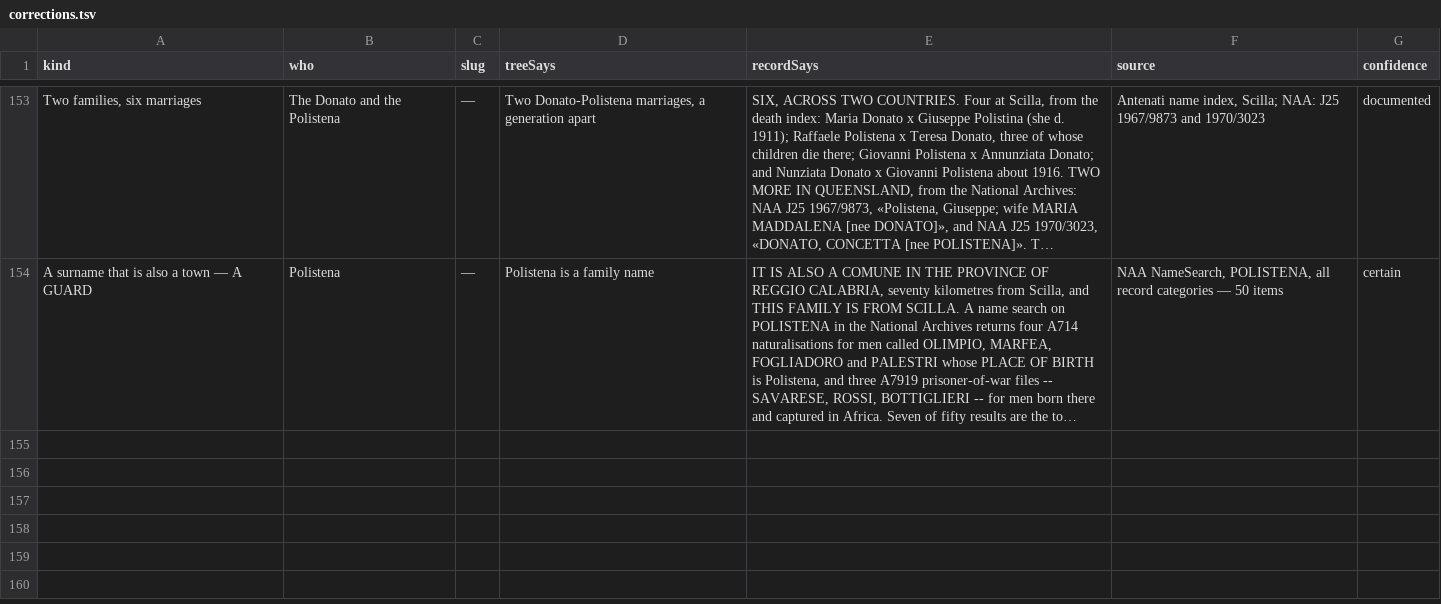
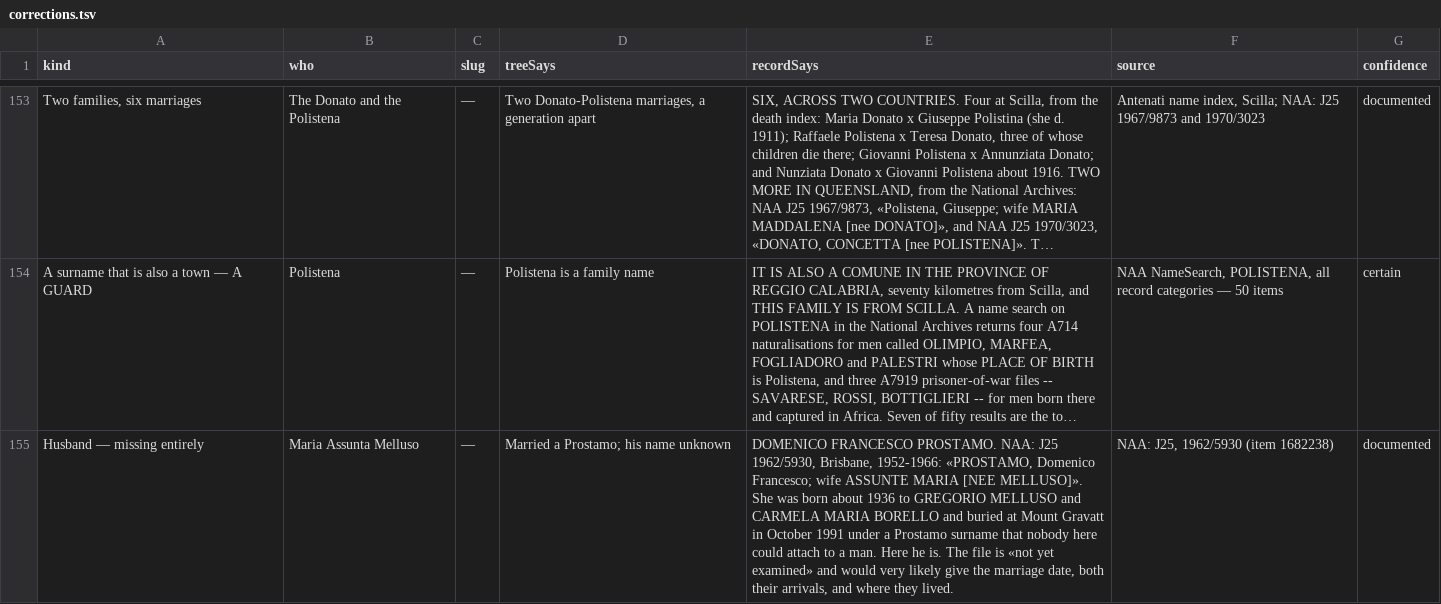
Before and after one commit to daviddef/TheMazza, a TSV file: data/corrections.tsv, drawn as a sheet; only a part is shown, gaps mark what is left out; long unchanged cells end in …; the diff covers the shown part only; the diff names each change by its address in the sheet, - before the commit and + after, or states it on an @@ line.

```diff
--- a/data/corrections.tsv
+++ b/data/corrections.tsv
+row 155: Husband — missing entirely | Maria Assunta Melluso | — | Married a Prostamo; his name unknown | DOMENICO FRANCESCO PROSTAMO. NAA: J25 1962/5930, Brisbane, 1952-1966: «PROSTAMO, Domenico Francesco; wife ASSUNTE MARIA [NEE MELLUSO]». She was born about 1936 to GREGORIO MELLUSO and CARMELA MARIA BORELLO and buried at Mount Gravatt in October 1991 under a Prostamo surname that nobody here could attach to a man. Here he is. The file is «not yet examined» and would very likely give the marriage date, both their arrivals, and where they lived. | NAA: J25, 1962/5930 (item 1682238) | documented
```
Also changed, not shown: 1 added row elsewhere in this file, data/searched.tsv, 6 other files.
